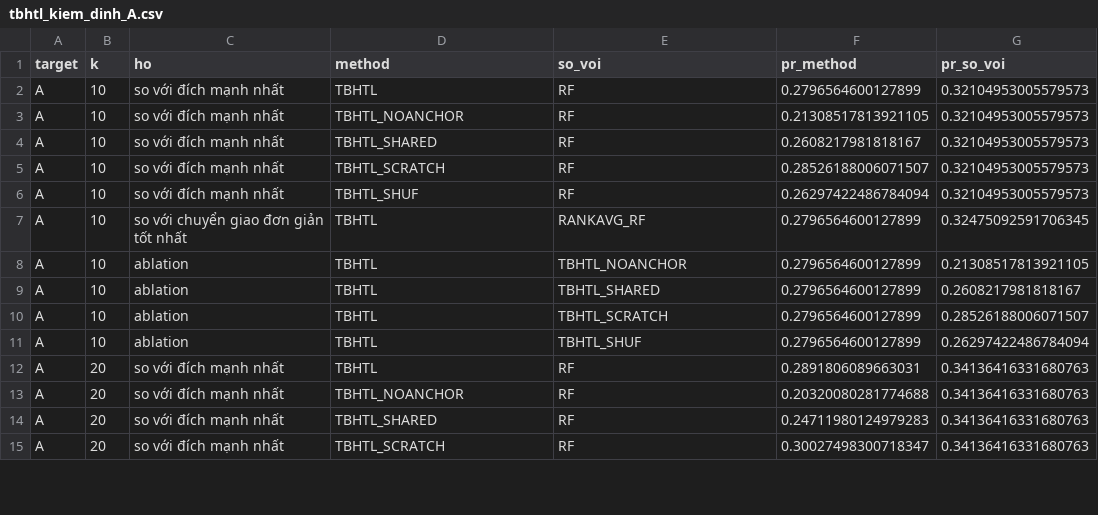
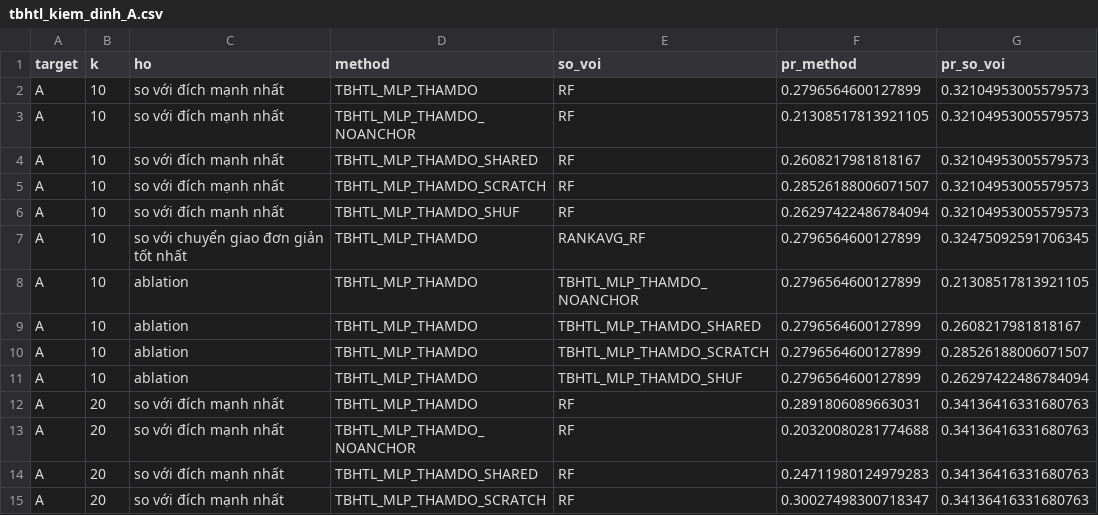
Before and after one commit to datachain-uit/CN-24540017-MinhTN-ThienPX, a CSV file: results/g0_23/tbhtl_kiem_dinh_A.csv, drawn as a sheet; only a part is shown; the diff covers the shown part only; the diff names each change by its address in the sheet, - before the commit and + after, or states it on an @@ line.

```diff
--- a/results/g0_23/tbhtl_kiem_dinh_A.csv
+++ b/results/g0_23/tbhtl_kiem_dinh_A.csv
-D2 (method): TBHTL
+D2 (method): TBHTL_MLP_THAMDO
-D3 (method): TBHTL_NOANCHOR
+D3 (method): TBHTL_MLP_THAMDO_NOANCHOR
-D4 (method): TBHTL_SHARED
+D4 (method): TBHTL_MLP_THAMDO_SHARED
-D5 (method): TBHTL_SCRATCH
+D5 (method): TBHTL_MLP_THAMDO_SCRATCH
-D6 (method): TBHTL_SHUF
+D6 (method): TBHTL_MLP_THAMDO_SHUF
-D7:D12 (method): TBHTL
+D7:D12 (method): TBHTL_MLP_THAMDO
-E8 (so_voi): TBHTL_NOANCHOR
+E8 (so_voi): TBHTL_MLP_THAMDO_NOANCHOR
-E9 (so_voi): TBHTL_SHARED
+E9 (so_voi): TBHTL_MLP_THAMDO_SHARED
-E10 (so_voi): TBHTL_SCRATCH
+E10 (so_voi): TBHTL_MLP_THAMDO_SCRATCH
-E11 (so_voi): TBHTL_SHUF
+E11 (so_voi): TBHTL_MLP_THAMDO_SHUF
-D13 (method): TBHTL_NOANCHOR
+D13 (method): TBHTL_MLP_THAMDO_NOANCHOR
-D14 (method): TBHTL_SHARED
+D14 (method): TBHTL_MLP_THAMDO_SHARED
-D15 (method): TBHTL_SCRATCH
+D15 (method): TBHTL_MLP_THAMDO_SCRATCH
```
Also changed, not shown: 38 edited cells elsewhere in this file, 24 other files.
